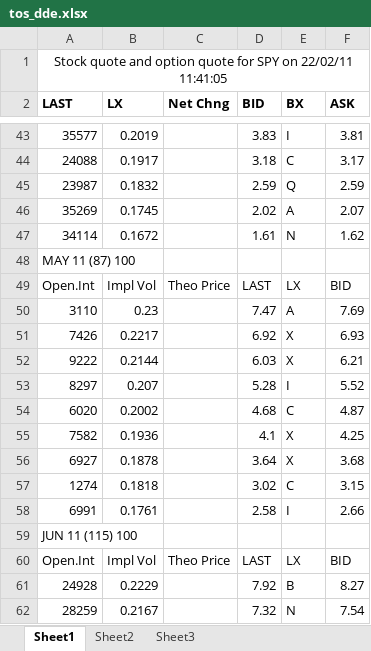
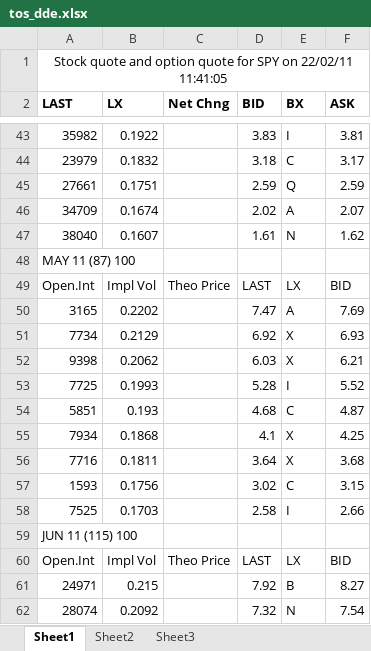
Before and after one commit to dpaluy/DDEConsole, an Excel workbook: tos_dde.xlsx, sheet Sheet1, drawn as a sheet; only a part is shown, gaps mark what is left out; values as stored, in another font and other column widths than the file's, no borders; the diff covers the shown part only; the diff names each change by its address in the sheet, - before the commit and + after, or states it on an @@ line.

```diff
--- a/tos_dde.xlsx (sheet Sheet1)
+++ b/tos_dde.xlsx (sheet Sheet1)
-A43 (LAST): 35577
+A43 (LAST): 35982
-B43 (LX): 0.2019
+B43 (LX): 0.1922
-A44 (LAST): 24088
+A44 (LAST): 23979
-B44 (LX): 0.1917
+B44 (LX): 0.1832
-A45 (LAST): 23987
+A45 (LAST): 27661
-B45 (LX): 0.1832
+B45 (LX): 0.1751
-A46 (LAST): 35269
+A46 (LAST): 34709
-B46 (LX): 0.1745
+B46 (LX): 0.1674
-A47 (LAST): 34114
+A47 (LAST): 38040
-B47 (LX): 0.1672
+B47 (LX): 0.1607
-A50 (LAST): 3110
+A50 (LAST): 3165
-B50 (LX): 0.23
+B50 (LX): 0.2202
-A51 (LAST): 7426
+A51 (LAST): 7734
-B51 (LX): 0.2217
+B51 (LX): 0.2129
-A52 (LAST): 9222
+A52 (LAST): 9398
-B52 (LX): 0.2144
+B52 (LX): 0.2062
-A53 (LAST): 8297
+A53 (LAST): 7725
-B53 (LX): 0.207
+B53 (LX): 0.1993
-A54 (LAST): 6020
+A54 (LAST): 5851
-B54 (LX): 0.2002
+B54 (LX): 0.193
-A55 (LAST): 7582
+A55 (LAST): 7934
-B55 (LX): 0.1936
+B55 (LX): 0.1868
-A56 (LAST): 6927
+A56 (LAST): 7716
-B56 (LX): 0.1878
+B56 (LX): 0.1811
-A57 (LAST): 1274
+A57 (LAST): 1593
-B57 (LX): 0.1818
+B57 (LX): 0.1756
-A58 (LAST): 6991
+A58 (LAST): 7525
-B58 (LX): 0.1761
+B58 (LX): 0.1703
-A61 (LAST): 24928
+A61 (LAST): 24971
-B61 (LX): 0.2229
+B61 (LX): 0.215
-A62 (LAST): 28259
+A62 (LAST): 28074
-B62 (LX): 0.2167
+B62 (LX): 0.2092
```
Also changed, not shown: 217 edited cells elsewhere in this sheet, formulas that keep their value.
